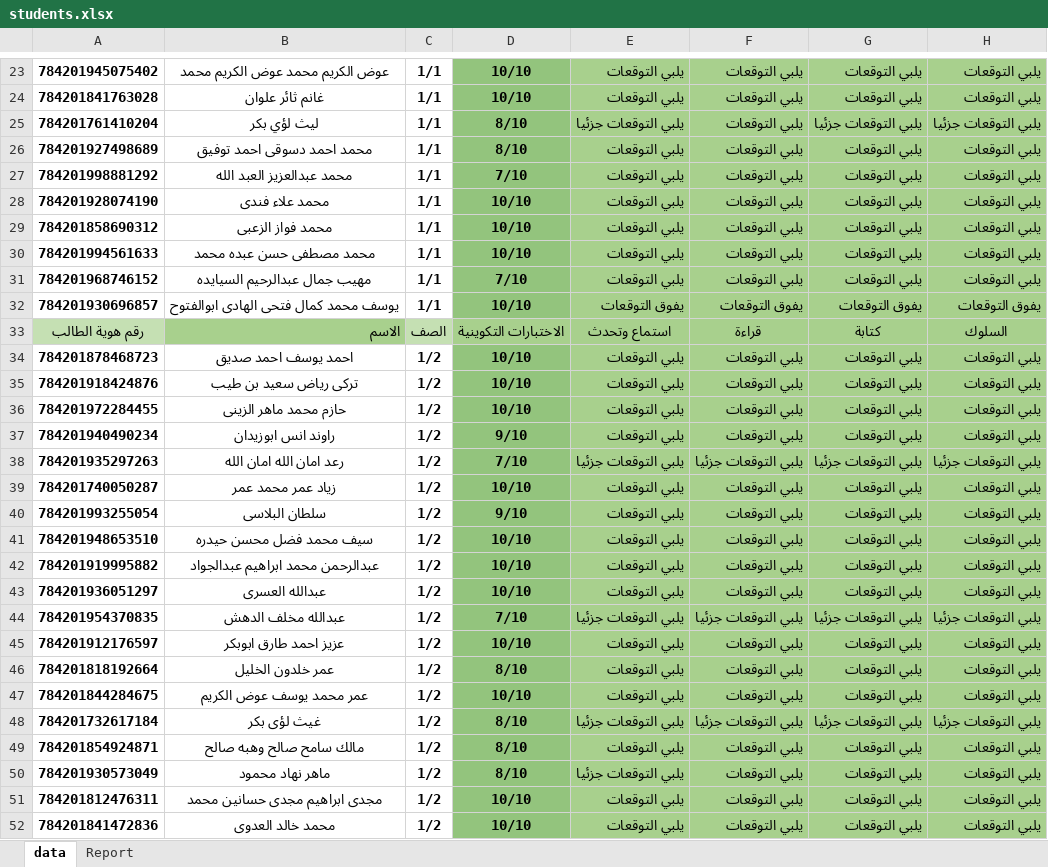
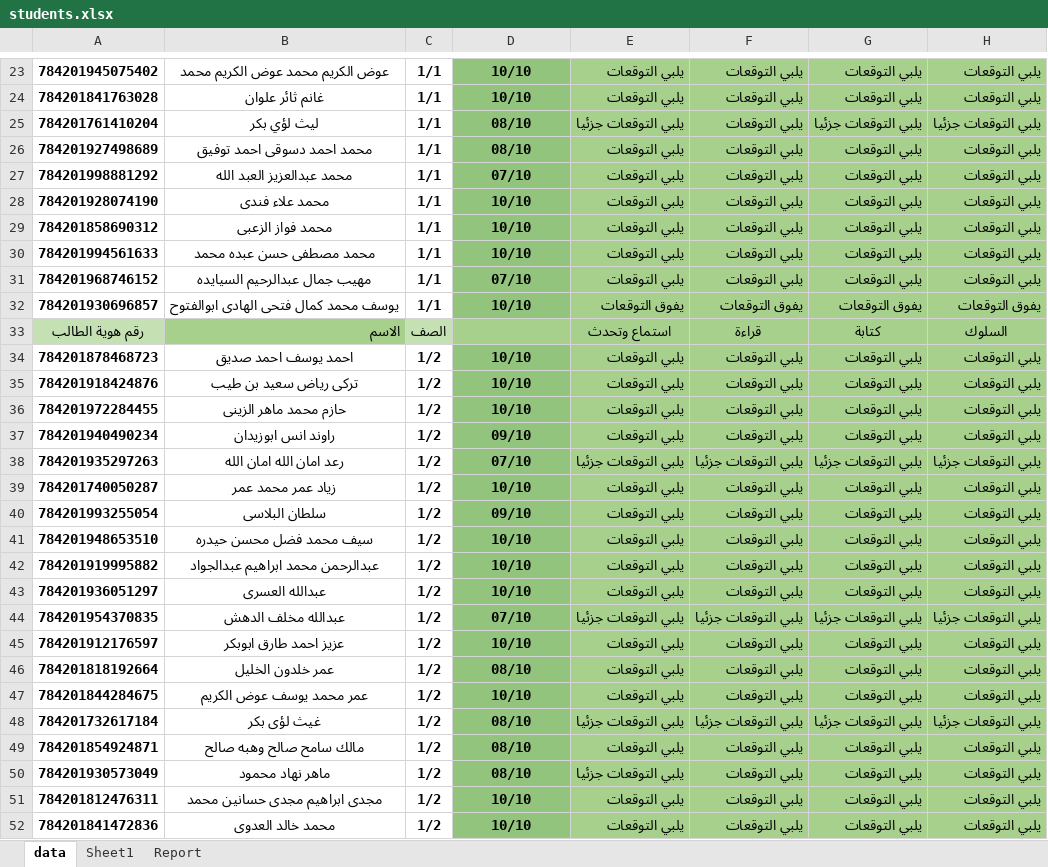
Before and after one commit to saud-charity/Saud_DashBoard, an Excel workbook: backend/data/students.xlsx, sheet data, drawn as a sheet; only a part is shown, gaps mark what is left out; values as stored, in another font and other column widths than the file's, no borders; the diff covers the shown part only; the diff names each change by its address in the sheet, - before the commit and + after, or states it on an @@ line.

```diff
--- a/backend/data/students.xlsx (sheet data)
+++ b/backend/data/students.xlsx (sheet data)
+sheet tab: Sheet1
-D25:D26: 8/10
+D25:D26: 08/10
-D27: 7/10
+D27: 07/10
-D31: 7/10
+D31: 07/10
-D33: الاختبارات التكوينية
+D33: (empty)
-D37: 9/10
+D37: 09/10
-D38: 7/10
+D38: 07/10
-D40: 9/10
+D40: 09/10
-D44: 7/10
+D44: 07/10
-D46: 8/10
+D46: 08/10
-D48:D50: 8/10
+D48:D50: 08/10
```
Also changed, not shown: 32 edited cells elsewhere in this sheet.
